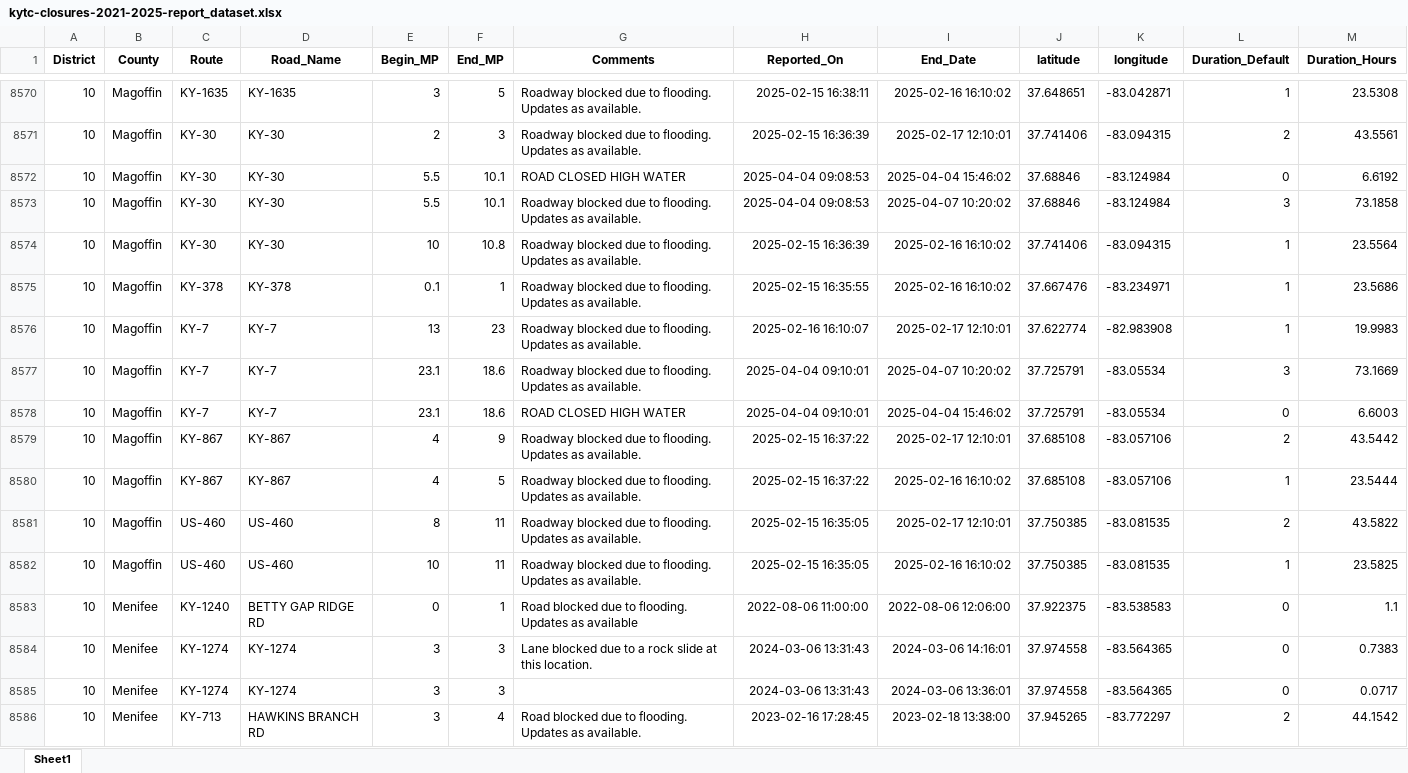
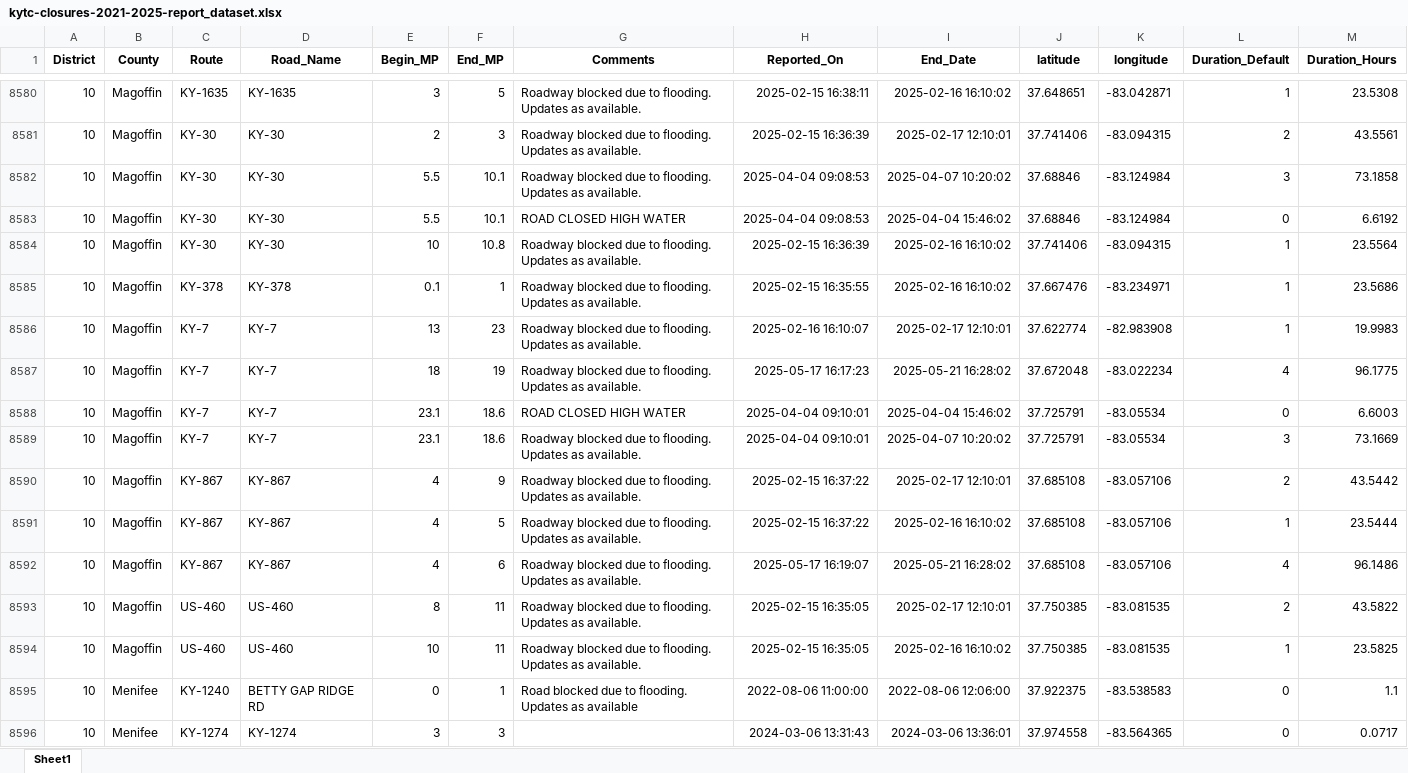
Before and after one commit to chrislambert-ky/analysis-ky-roadclosures, an Excel workbook: data-reportready/kytc-closures-2021-2025-report_dataset.xlsx, sheet Sheet1, drawn as a sheet; only a part is shown, gaps mark what is left out; the shorter side is filled out with more unchanged rows; values as stored, in another font and other column widths than the file's, no borders; addresses are those after the commit; the diff covers the shown part only; the diff names each change by its address in the sheet, - before the commit and + after, or states it on an @@ line.

Commit message:
update data and start github action

```diff
--- a/data-reportready/kytc-closures-2021-2025-report_dataset.xlsx (sheet Sheet1)
+++ b/data-reportready/kytc-closures-2021-2025-report_dataset.xlsx (sheet Sheet1)
@@ row 8572 moved to row 8583: 10 @@
-E8587 (Begin_MP): 23.1
+E8587 (Begin_MP): 18
-F8587 (End_MP): 18.6
+F8587 (End_MP): 19
-H8587 (Reported_On): 2025-04-04 09:10:01
+H8587 (Reported_On): 2025-05-17 16:17:23
-I8587 (End_Date): 2025-04-07 10:20:02
+I8587 (End_Date): 2025-05-21 16:28:02
-J8587 (latitude): 37.725791
+J8587 (latitude): 37.672048
-K8587 (longitude): -83.05534
+K8587 (longitude): -83.022234
-L8587 (Duration_Default): 3
+L8587 (Duration_Default): 4
-M8587 (Duration_Hours): 73.1669
+M8587 (Duration_Hours): 96.1775
+row 8589: 10 | Magoffin | KY-7 | KY-7 | 23.1 | 18.6 | Roadway blocked due to flooding. Updates as available. | 2025-04-04 09:10:01 | 2025-04-07 10:20:02 | 37.725791 | -83.05534 | 3 | 73.1669
+row 8592: 10 | Magoffin | KY-867 | KY-867 | 4 | 6 | Roadway blocked due to flooding. Updates as available. | 2025-05-17 16:19:07 | 2025-05-21 16:28:02 | 37.685108 | -83.057106 | 4 | 96.1486
@@ row 8584 moved to row 8597: 10 @@
```
Also changed, not shown: 21 added rows, 9 removed rows, 450 moved rows and 80 edited cells elsewhere in this sheet, 11 other files.
